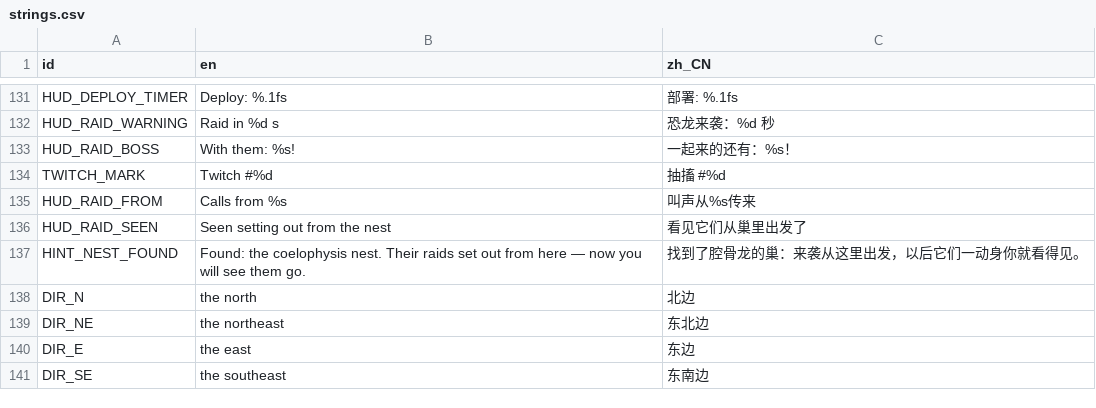
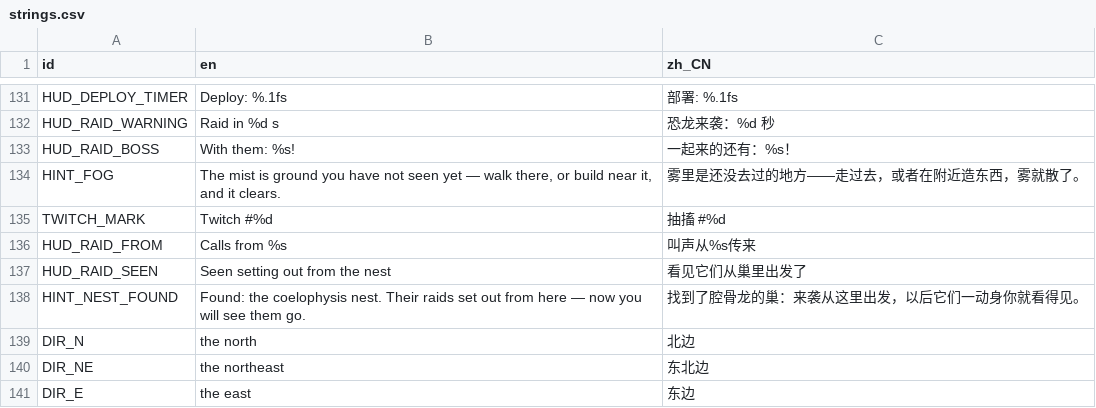
Before and after one commit to kcokz/dino-td, a CSV file: translations/strings.csv, drawn as a sheet; only a part is shown, gaps mark what is left out; the shorter side is filled out with more unchanged rows; the diff names each change by its address in the sheet, - before the commit and + after, or states it on an @@ line.

```diff
--- a/translations/strings.csv
+++ b/translations/strings.csv
+row 134: HINT_FOG | The mist is ground you have not seen yet — walk there, or build near it, and it clears. | 雾里是还没去过的地方——走过去，或者在附近造东西，雾就散了。
```
Also changed, not shown: 12 other files.
